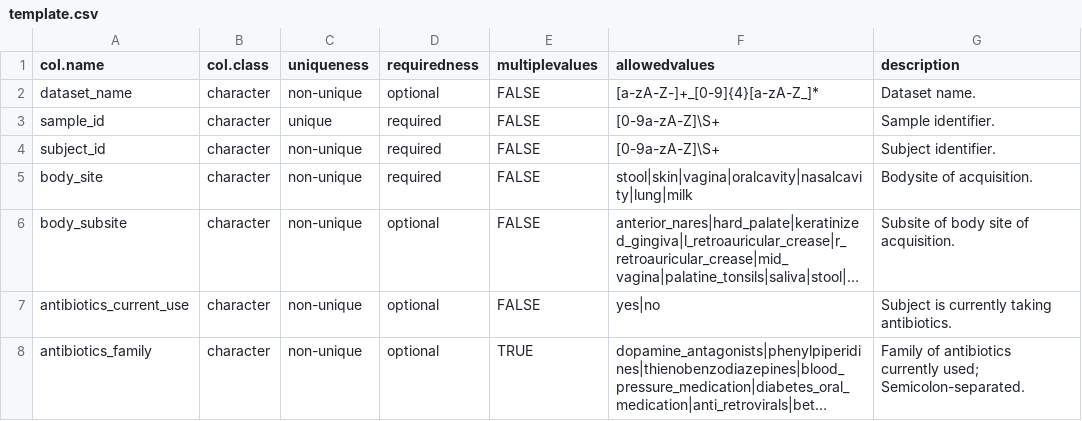
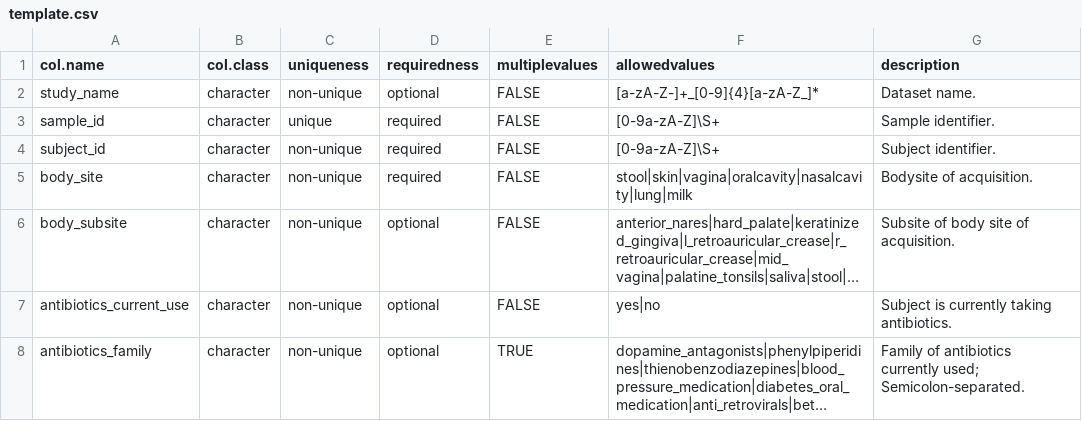
Before and after one commit to waldronlab/curatedMetagenomicDataCuration, a CSV file: inst/extdata/template.csv, drawn as a sheet; only a part is shown; long unchanged cells end in ….

Commit message:
Update template.csv

```diff
--- a/inst/extdata/template.csv
+++ b/inst/extdata/template.csv
@@ -1,3 +1,3 @@
 col.name,col.class,uniqueness,requiredness,multiplevalues,allowedvalues,description
-dataset_name,character,non-unique,optional,FALSE,[a-zA-Z-]+_[0-9]{4}[a-zA-Z_]*,Dataset name.
+study_name,character,non-unique,optional,FALSE,[a-zA-Z-]+_[0-9]{4}[a-zA-Z_]*,Dataset name.
 sample_id,character,unique,required,FALSE,[0-9a-zA-Z]\S+,Sample identifier.
```
